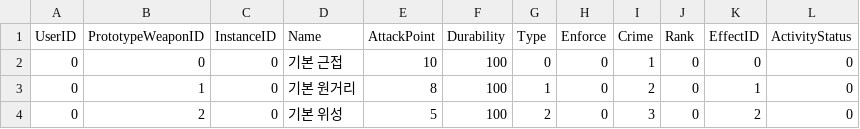
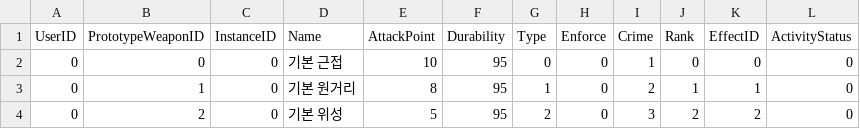
Before and after one commit to vliza321/DeathGuider, a CSV file: Assets/Resources/Weapon.csv, drawn as a sheet.

```diff
--- a/Assets/Resources/Weapon.csv
+++ b/Assets/Resources/Weapon.csv
@@ -1,4 +1,4 @@
 UserID,PrototypeWeaponID,InstanceID,Name,AttackPoint,Durability,Type,Enforce,Crime,Rank,EffectID,ActivityStatus
-0,0,0,기본 근접,10,100,0,0,1,0,0,0
-0,1,0,기본 원거리,8,100,1,0,2,0,1,0
-0,2,0,기본 위성,5,100,2,0,3,0,2,0
+0,0,0,기본 근접,10,95,0,0,1,0,0,0
+0,1,0,기본 원거리,8,95,1,0,2,1,1,0
+0,2,0,기본 위성,5,95,2,0,3,2,2,0
```
Also changed, not shown: Assets/Resources/Monster.csv, Assets/Resources/Stage.csv, 23 other files.
